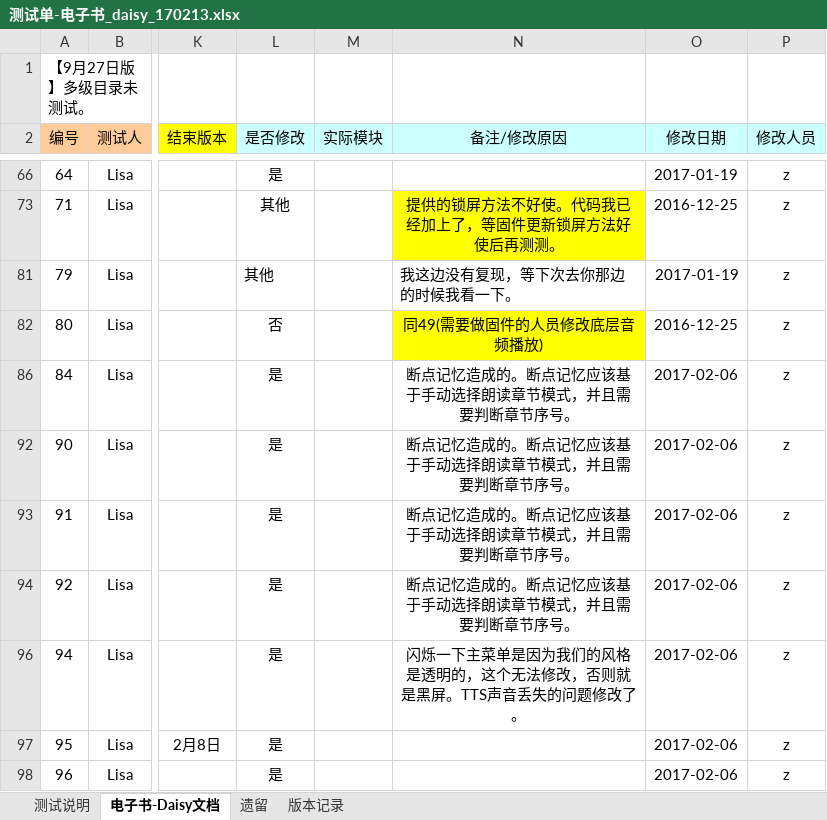
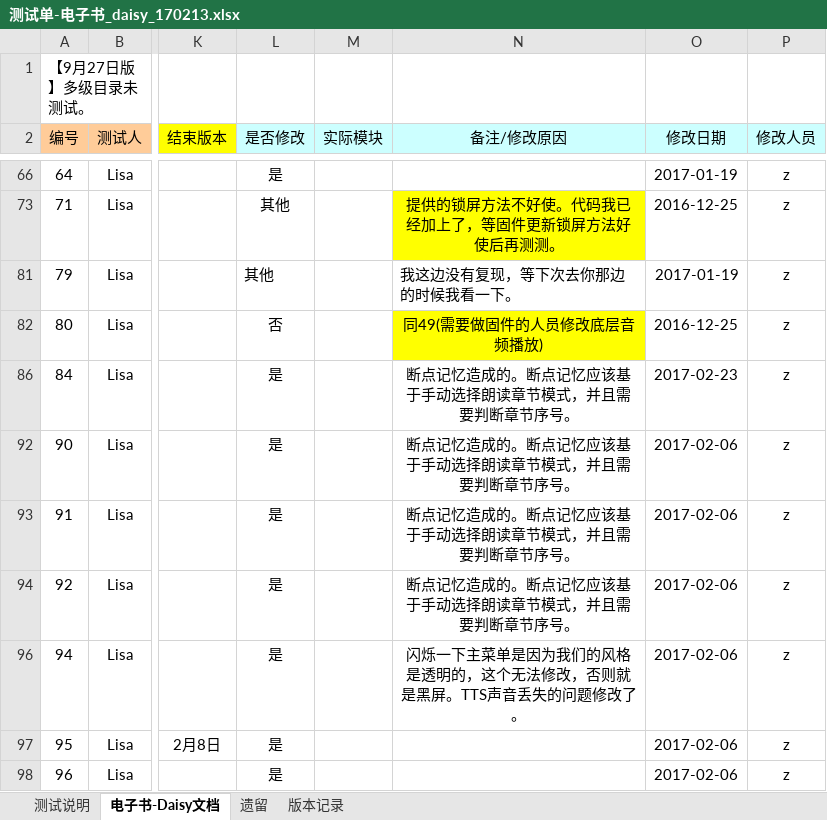
Before and after one commit to weizhiping/ebook, an Excel workbook: 测试单-电子书_daisy_170213.xlsx, sheet 电子书-Daisy文档, drawn as a sheet; only a part is shown, gaps mark what is left out; values as stored, in another font and other column widths than the file's, no borders; conditional formats not drawn; the diff names each change by its address in the sheet, - before the commit and + after, or states it on an @@ line.

```diff
--- a/测试单-电子书_daisy_170213.xlsx (sheet 电子书-Daisy文档)
+++ b/测试单-电子书_daisy_170213.xlsx (sheet 电子书-Daisy文档)
-O86 (修改日期): 2017-02-06
+O86 (修改日期): 2017-02-23
```
Also changed, not shown: 1 other file.
